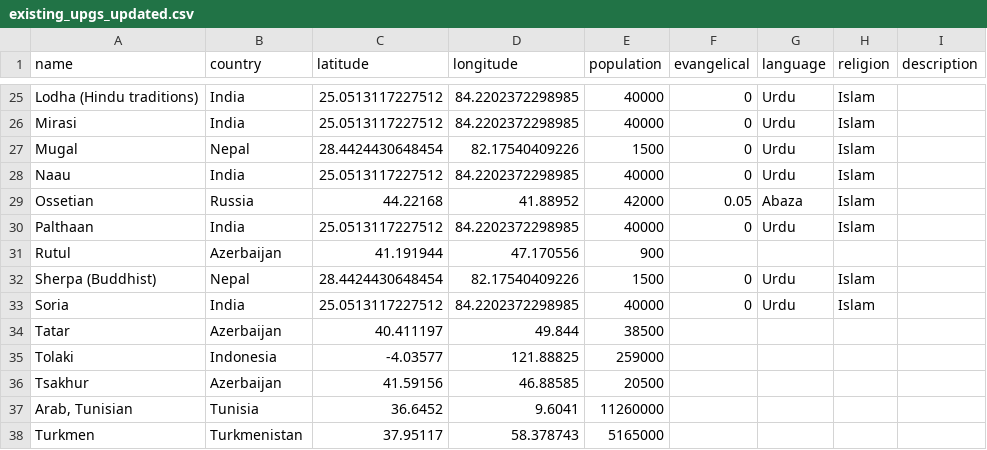
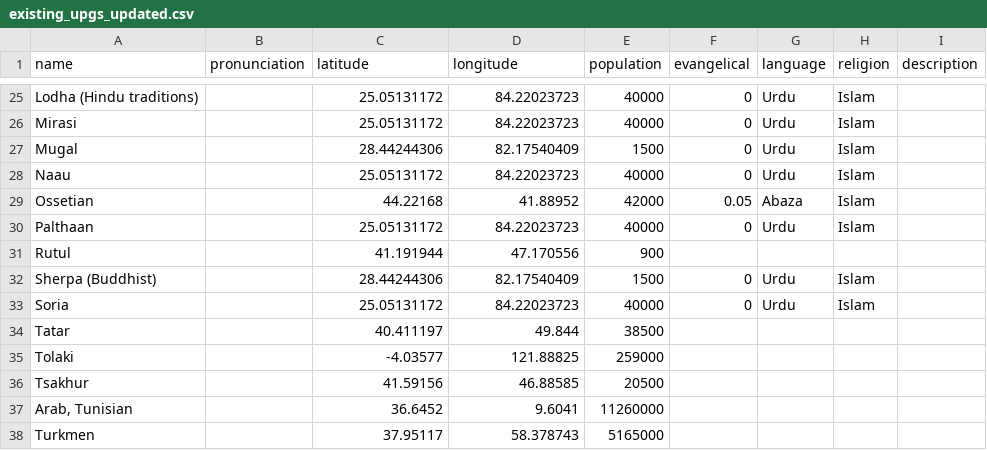
Before and after one commit to jburchel/frontier-finder, a CSV file: data/existing_upgs_updated.csv, drawn as a sheet; only a part is shown, gaps mark what is left out; the diff covers the shown part only; the diff names each change by its address in the sheet, - before the commit and + after, or states it on an @@ line.

Commit message:
Add pronunciation support for all people groups (UPGs, UUPGs, and FPGs)
- Added pronunciation column to CSV files
- Created fetch_pronunciations.py script to populate pronunciations
- Updated data.js to handle pronunciations in search results
- Fixed distance calculation bug in search results
- Improved CSV parsing and error handling

```diff
--- a/data/existing_upgs_updated.csv
+++ b/data/existing_upgs_updated.csv
-B1: country
+B1: pronunciation
-B25:B26 (pronunciation): India
+B25:B26 (pronunciation): (empty)
-C25:C26 (latitude): 25.0513117227512
+C25:C26 (latitude): 25.05131172
-D25:D26 (longitude): 84.2202372298985
+D25:D26 (longitude): 84.22023723
-B27 (pronunciation): Nepal
+B27 (pronunciation): (empty)
-C27 (latitude): 28.4424430648454
+C27 (latitude): 28.44244306
-D27 (longitude): 82.17540409226
+D27 (longitude): 82.17540409
-B28 (pronunciation): India
+B28 (pronunciation): (empty)
-C28 (latitude): 25.0513117227512
+C28 (latitude): 25.05131172
-D28 (longitude): 84.2202372298985
+D28 (longitude): 84.22023723
-B29 (pronunciation): Russia
+B29 (pronunciation): (empty)
-B30 (pronunciation): India
+B30 (pronunciation): (empty)
-C30 (latitude): 25.0513117227512
+C30 (latitude): 25.05131172
-D30 (longitude): 84.2202372298985
+D30 (longitude): 84.22023723
-B31 (pronunciation): Azerbaijan
+B31 (pronunciation): (empty)
-B32 (pronunciation): Nepal
+B32 (pronunciation): (empty)
-C32 (latitude): 28.4424430648454
+C32 (latitude): 28.44244306
-D32 (longitude): 82.17540409226
+D32 (longitude): 82.17540409
-B33 (pronunciation): India
+B33 (pronunciation): (empty)
-C33 (latitude): 25.0513117227512
+C33 (latitude): 25.05131172
-D33 (longitude): 84.2202372298985
+D33 (longitude): 84.22023723
-B34 (pronunciation): Azerbaijan
+B34 (pronunciation): (empty)
-B35 (pronunciation): Indonesia
+B35 (pronunciation): (empty)
-B36 (pronunciation): Azerbaijan
+B36 (pronunciation): (empty)
-B37 (pronunciation): Tunisia
+B37 (pronunciation): (empty)
-B38 (pronunciation): Turkmenistan
+B38 (pronunciation): (empty)
```
Also changed, not shown: 38 edited cells elsewhere in this file, 6 other files.
